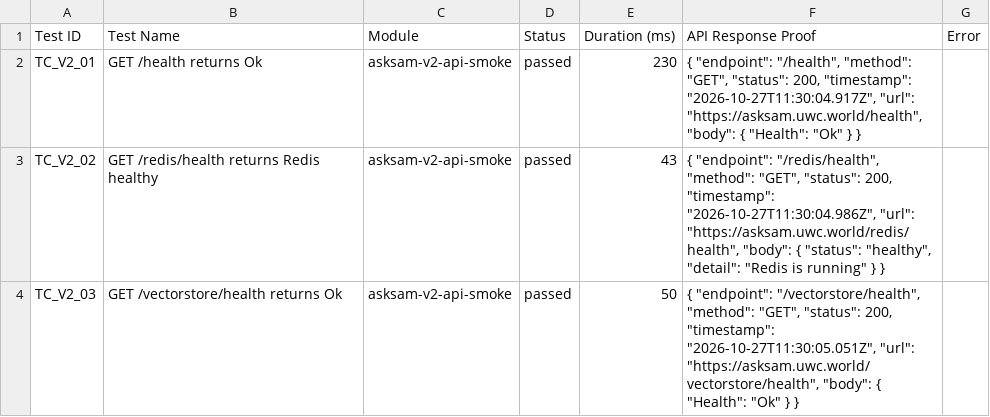
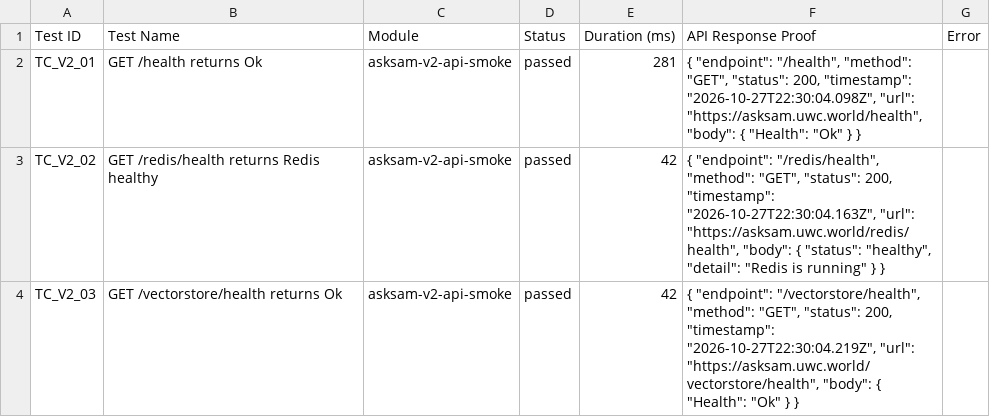
Before and after one commit to Shunyalabsai/asksam-automation, a CSV file: docs/exports/current-run.csv, drawn as a sheet; only a part is shown; the diff covers the shown part only.

```diff
--- a/docs/exports/current-run.csv
+++ b/docs/exports/current-run.csv
@@ -1,4 +1,4 @@
 Test ID,Test Name,Module,Status,Duration (ms),API Response Proof,Error
-"TC_V2_01","GET /health returns Ok","asksam-v2-api-smoke","passed",230,"{   ""endpoint"": ""/health"",   ""method"": ""GET"",   ""status"": 200,   ""timestamp"": ""2026-10-27T11:30:04.917Z"",   ""url"": ""https://asksam.uwc.world/health"",   ""body"": {     ""Health"": ""Ok""   } }",""
-"TC_V2_02","GET /redis/health returns Redis healthy","asksam-v2-api-smoke","passed",43,"{   ""endpoint"": ""/redis/health"",   ""method"": ""GET"",   ""status"": 200,   ""timestamp"": ""2026-10-27T11:30:04.986Z"",   ""url"": ""https://asksam.uwc.world/redis/health"",   ""body"": {     ""status"": ""healthy"",     ""detail"": ""Redis is running""   } }",""
-"TC_V2_03","GET /vectorstore/health returns Ok","asksam-v2-api-smoke","passed",50,"{   ""endpoint"": ""/vectorstore/health"",   ""method"": ""GET"",   ""status"": 200,   ""timestamp"": ""2026-10-27T11:30:05.051Z"",   ""url"": ""https://asksam.uwc.world/vectorstore/health"",   ""body"": {     ""Health"": ""Ok""   } }",""
+"TC_V2_01","GET /health returns Ok","asksam-v2-api-smoke","passed",281,"{   ""endpoint"": ""/health"",   ""method"": ""GET"",   ""status"": 200,   ""timestamp"": ""2026-10-27T22:30:04.098Z"",   ""url"": ""https://asksam.uwc.world/health"",   ""body"": {     ""Health"": ""Ok""   } }",""
+"TC_V2_02","GET /redis/health returns Redis healthy","asksam-v2-api-smoke","passed",42,"{   ""endpoint"": ""/redis/health"",   ""method"": ""GET"",   ""status"": 200,   ""timestamp"": ""2026-10-27T22:30:04.163Z"",   ""url"": ""https://asksam.uwc.world/redis/health"",   ""body"": {     ""status"": ""healthy"",     ""detail"": ""Redis is running""   } }",""
+"TC_V2_03","GET /vectorstore/health returns Ok","asksam-v2-api-smoke","passed",42,"{   ""endpoint"": ""/vectorstore/health"",   ""method"": ""GET"",   ""status"": 200,   ""timestamp"": ""2026-10-27T22:30:04.219Z"",   ""url"": ""https://asksam.uwc.world/vectorstore/health"",   ""body"": {     ""Health"": ""Ok""   } }",""
```
Also changed, not shown: 15 edited cells elsewhere in this file, docs/exports/all-runs-summary.csv, 12 other files.
